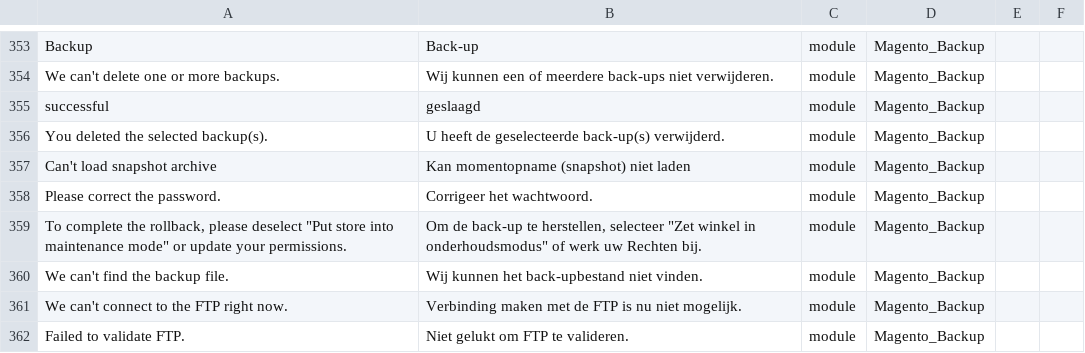
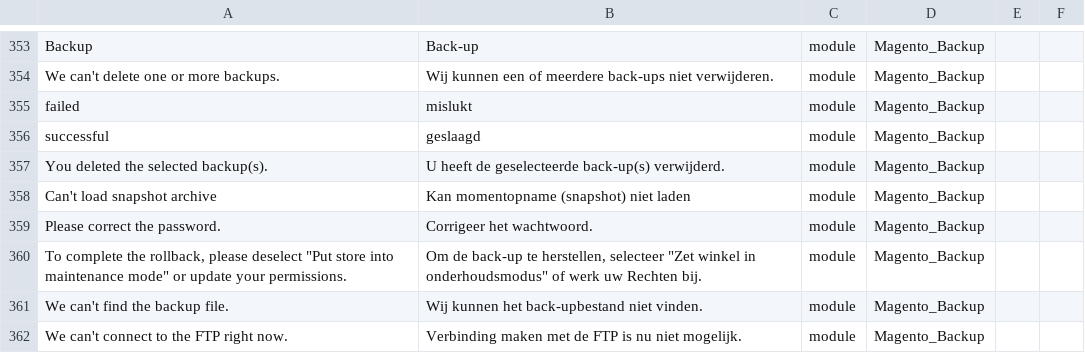
Before and after one commit to rakibabu/language_nl_nl, a CSV file: nl_NL.csv, drawn as a sheet; only a part is shown, gaps mark what is left out; the shorter side is filled out with more unchanged rows; the diff names each change by its address in the sheet, - before the commit and + after, or states it on an @@ line.

```diff
--- a/nl_NL.csv
+++ b/nl_NL.csv
+row 355: failed | mislukt | module | Magento_Backup
```
Also changed, not shown: 1 other file.
